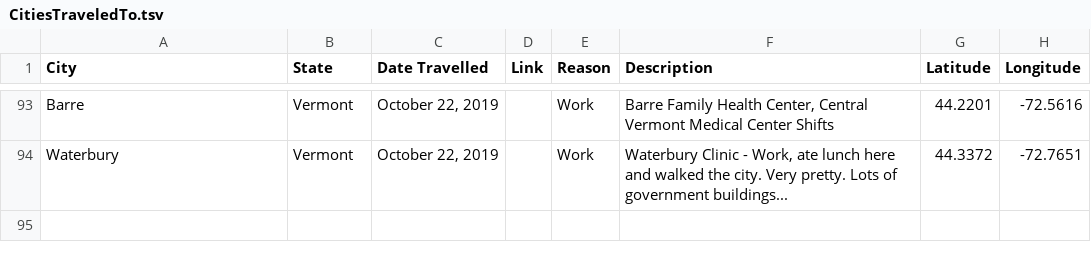
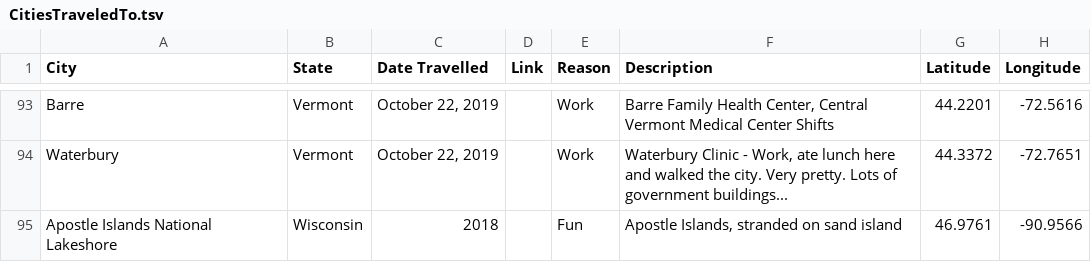
Before and after one commit to taylorchasewhite/US-Travel-Map, a TSV file: data/CitiesTraveledTo.tsv, drawn as a sheet; only a part is shown, gaps mark what is left out.

Commit message:
Update CitiesTraveledTo.tsv
Add Apostle Islands

```diff
--- a/data/CitiesTraveledTo.tsv
+++ b/data/CitiesTraveledTo.tsv
@@ -94 +94,2 @@ Barre	Vermont	October 22, 2019		Work	Barre Family Health Center, Central Vermont
 Waterbury	Vermont	October 22, 2019		Work	Waterbury Clinic - Work, ate lunch here and walked the city. Very pretty. Lots of government buildings...	44.3372	-72.7651
+Apostle Islands National Lakeshore	Wisconsin	2018		Fun	Apostle Islands, stranded on sand island	46.9761	-90.9566
```
